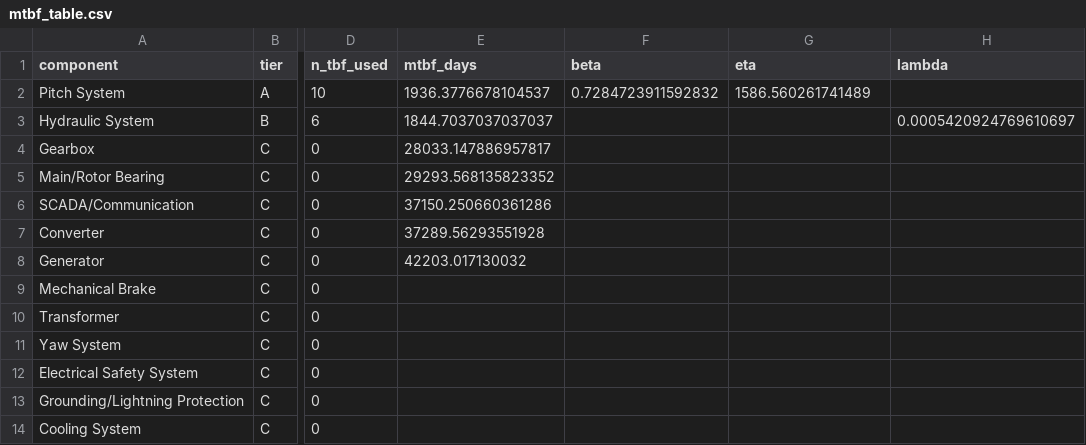
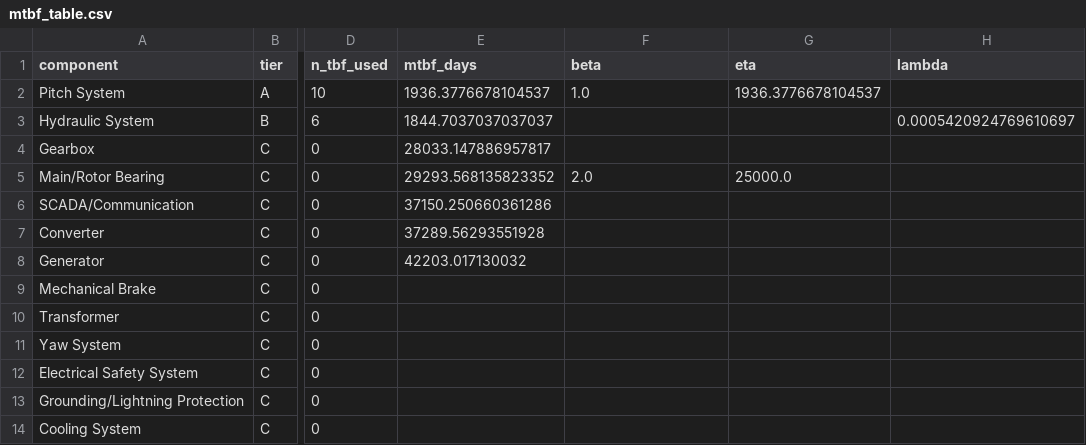
Before and after one commit to AbhijnanBC/aeolus_rams, a CSV file: phase-2-weibull-mtbf-hazard/outputs/mtbf_table.csv, drawn as a sheet; only a part is shown, gaps mark what is left out; the diff names each change by its address in the sheet, - before the commit and + after, or states it on an @@ line.

Commit message:
Phase 8 complete: dynamic reliability — Bayesian Weibull updating, Cox PH, CBM threshold optimization

```diff
--- a/phase-2-weibull-mtbf-hazard/outputs/mtbf_table.csv
+++ b/phase-2-weibull-mtbf-hazard/outputs/mtbf_table.csv
-F2 (beta): 0.7284723911592832
+F2 (beta): 1.0
-G2 (eta): 1586.560261741489
+G2 (eta): 1936.3776678104537
-F5 (beta): (empty)
+F5 (beta): 2.0
-G5 (eta): (empty)
+G5 (eta): 25000.0
```
Also changed, not shown: 29 other files.
